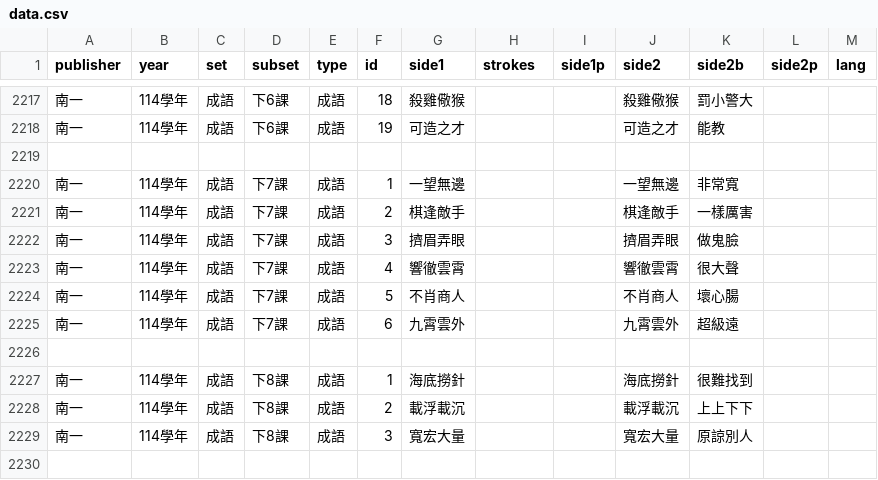
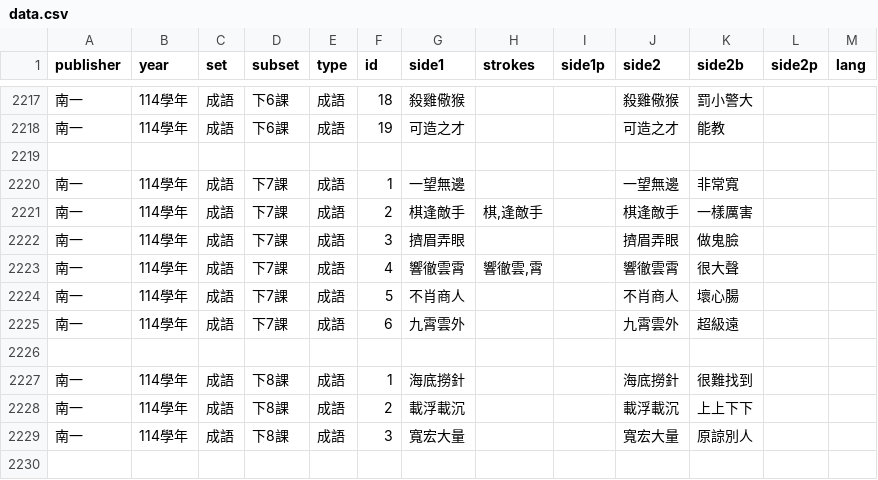
Before and after one commit to ntpcai/data, a CSV file: dbn/data.csv, drawn as a sheet; only a part is shown, gaps mark what is left out.

```diff
--- a/dbn/data.csv
+++ b/dbn/data.csv
@@ -2220,5 +2220,5 @@ publisher,year,set,subset,type,id,side1,strokes,side1p,side2,side2b,side2p,lang
 南一,114學年,成語,下7課,成語,1,一望無邊,,,一望無邊,非常寬,,
-南一,114學年,成語,下7課,成語,2,棋逢敵手,,,棋逢敵手,一樣厲害,,
+南一,114學年,成語,下7課,成語,2,棋逢敵手,"棋,逢敵手",,棋逢敵手,一樣厲害,,
 南一,114學年,成語,下7課,成語,3,擠眉弄眼,,,擠眉弄眼,做鬼臉,,
-南一,114學年,成語,下7課,成語,4,響徹雲霄,,,響徹雲霄,很大聲,,
+南一,114學年,成語,下7課,成語,4,響徹雲霄,"響徹雲,霄",,響徹雲霄,很大聲,,
 南一,114學年,成語,下7課,成語,5,不肖商人,,,不肖商人,壞心腸,,
```
Also changed, not shown: 2 other files.
